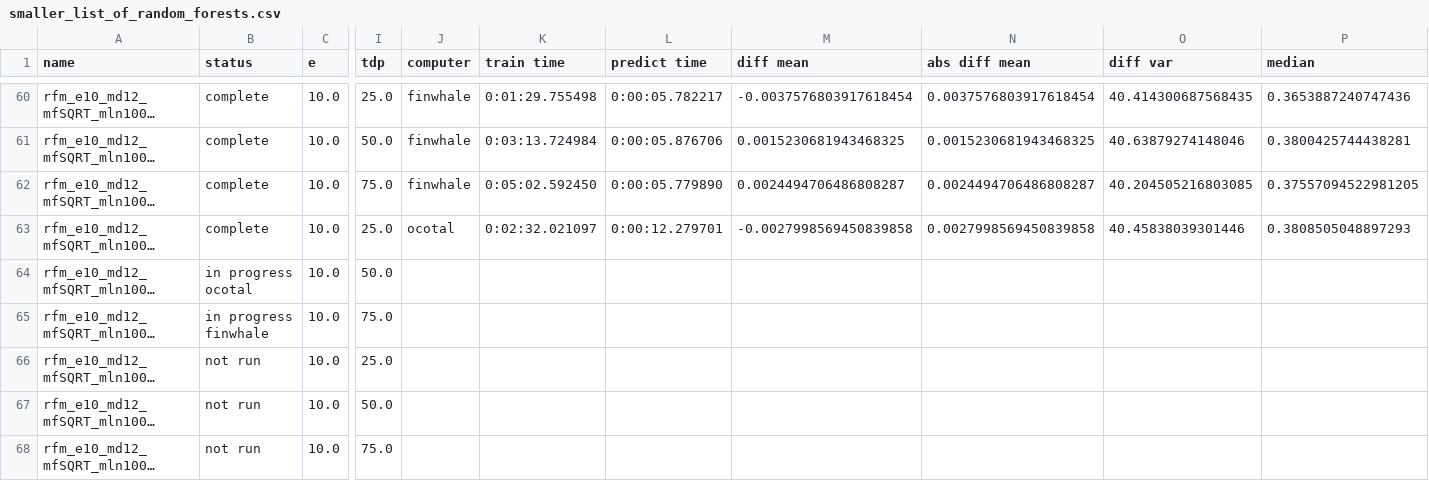
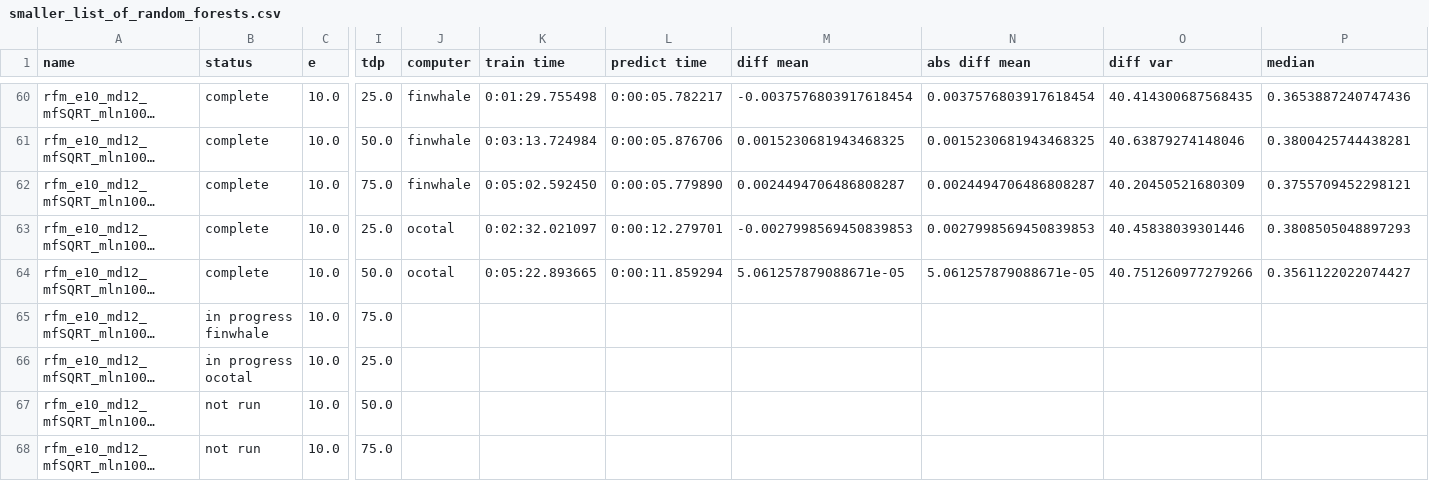
Before and after one commit to rwspicer/masters-project, a CSV file: forestpy/forestpy/smaller_list_of_random_forests.csv, drawn as a sheet; only a part is shown, gaps mark what is left out; long unchanged cells end in …; the diff names each change by its address in the sheet, - before the commit and + after, or states it on an @@ line.

Commit message:
Results for rfm_e10_md12_mfSQRT_mln1000_msl4_mss2_tdp50.yml2019-12-19 07:17:11.887688

```diff
--- a/forestpy/forestpy/smaller_list_of_random_forests.csv
+++ b/forestpy/forestpy/smaller_list_of_random_forests.csv
-O62 (diff var): 40.204505216803085
+O62 (diff var): 40.20450521680309
-P62 (median): 0.37557094522981205
+P62 (median): 0.3755709452298121
-M63 (diff mean): -0.0027998569450839858
+M63 (diff mean): -0.0027998569450839853
-N63 (abs diff mean): 0.0027998569450839858
+N63 (abs diff mean): 0.0027998569450839853
-B64 (status): in progress ocotal
+B64 (status): complete
-J64 (computer): (empty)
+J64 (computer): ocotal
-K64 (train time): (empty)
+K64 (train time): 0:05:22.893665
-L64 (predict time): (empty)
+L64 (predict time): 0:00:11.859294
-M64 (diff mean): (empty)
+M64 (diff mean): 5.061257879088671e-05
-N64 (abs diff mean): (empty)
+N64 (abs diff mean): 5.061257879088671e-05
-O64 (diff var): (empty)
+O64 (diff var): 40.751260977279266
-P64 (median): (empty)
+P64 (median): 0.3561122022074427
-B66 (status): not run
+B66 (status): in progress ocotal
```
